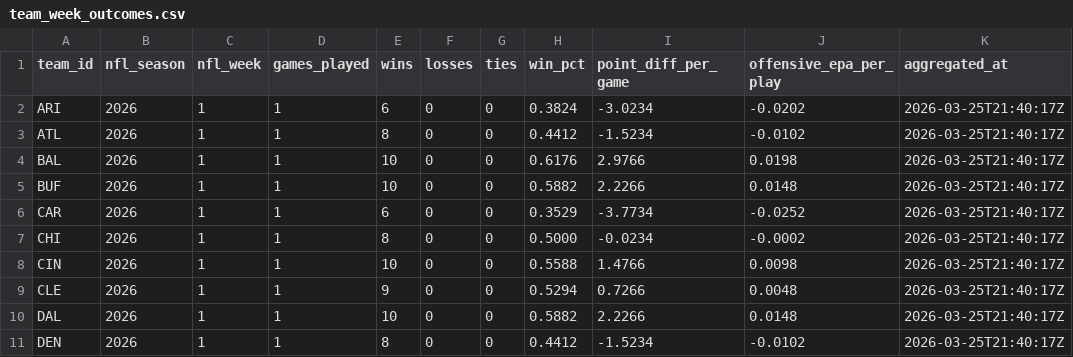
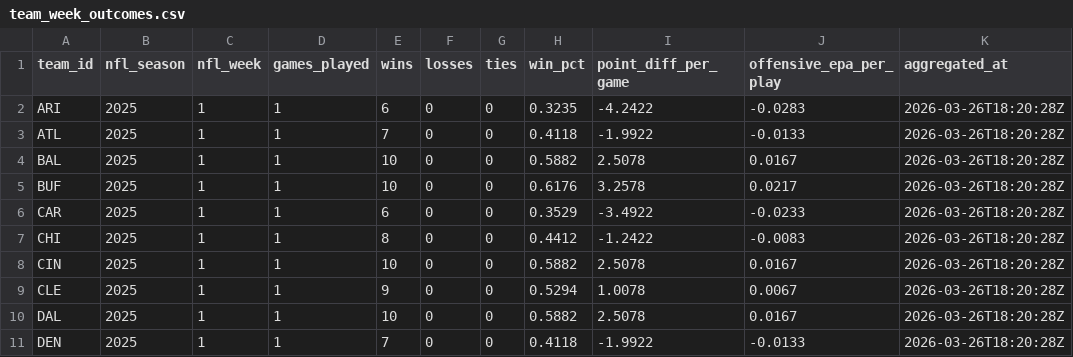
Before and after one commit to rmallorybpc/nflanalysis, a CSV file: data/processed/offseason/team_week_outcomes.csv, drawn as a sheet; only a part is shown; the diff covers the shown part only.

```diff
--- a/data/processed/offseason/team_week_outcomes.csv
+++ b/data/processed/offseason/team_week_outcomes.csv
@@ -1,11 +1,11 @@
 team_id,nfl_season,nfl_week,games_played,wins,losses,ties,win_pct,point_diff_per_game,offensive_epa_per_play,aggregated_at
-ARI,2026,1,1,6,0,0,0.3824,-3.0234,-0.0202,2026-03-25T21:40:17Z
-ATL,2026,1,1,8,0,0,0.4412,-1.5234,-0.0102,2026-03-25T21:40:17Z
-BAL,2026,1,1,10,0,0,0.6176,2.9766,0.0198,2026-03-25T21:40:17Z
-BUF,2026,1,1,10,0,0,0.5882,2.2266,0.0148,2026-03-25T21:40:17Z
-CAR,2026,1,1,6,0,0,0.3529,-3.7734,-0.0252,2026-03-25T21:40:17Z
-CHI,2026,1,1,8,0,0,0.5000,-0.0234,-0.0002,2026-03-25T21:40:17Z
-CIN,2026,1,1,10,0,0,0.5588,1.4766,0.0098,2026-03-25T21:40:17Z
-CLE,2026,1,1,9,0,0,0.5294,0.7266,0.0048,2026-03-25T21:40:17Z
-DAL,2026,1,1,10,0,0,0.5882,2.2266,0.0148,2026-03-25T21:40:17Z
-DEN,2026,1,1,8,0,0,0.4412,-1.5234,-0.0102,2026-03-25T21:40:17Z
+ARI,2025,1,1,6,0,0,0.3235,-4.2422,-0.0283,2026-03-26T18:20:28Z
+ATL,2025,1,1,7,0,0,0.4118,-1.9922,-0.0133,2026-03-26T18:20:28Z
+BAL,2025,1,1,10,0,0,0.5882,2.5078,0.0167,2026-03-26T18:20:28Z
+BUF,2025,1,1,10,0,0,0.6176,3.2578,0.0217,2026-03-26T18:20:28Z
+CAR,2025,1,1,6,0,0,0.3529,-3.4922,-0.0233,2026-03-26T18:20:28Z
+CHI,2025,1,1,8,0,0,0.4412,-1.2422,-0.0083,2026-03-26T18:20:28Z
+CIN,2025,1,1,10,0,0,0.5882,2.5078,0.0167,2026-03-26T18:20:28Z
+CLE,2025,1,1,9,0,0,0.5294,1.0078,0.0067,2026-03-26T18:20:28Z
+DAL,2025,1,1,10,0,0,0.5882,2.5078,0.0167,2026-03-26T18:20:28Z
+DEN,2025,1,1,7,0,0,0.4118,-1.9922,-0.0133,2026-03-26T18:20:28Z
```
Also changed, not shown: 100 edited cells elsewhere in this file, data/processed/offseason/movement_events.csv, data/processed/offseason/player_dimension.csv, 8 other files.
